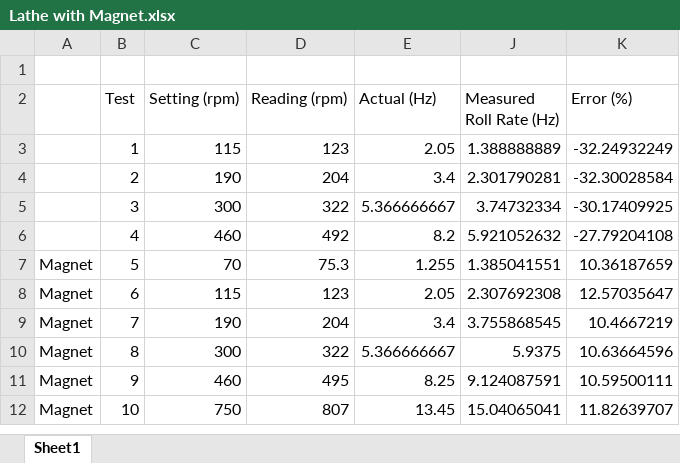
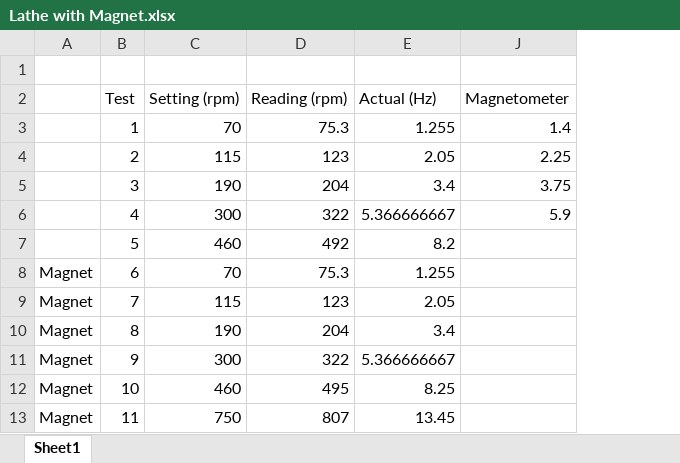
Before and after one commit to Kirt132/Rocket_Roll, an Excel workbook: Lathe with Magnet.xlsx, sheet Sheet1, drawn as a sheet; values as stored, in another font and other column widths than the file's, no borders; removed rows and columns are numbered as before the commit, all else as after; the diff names each change by its address in the sheet, - before the commit and + after, or states it on an @@ line.

Commit message:
fixed excel file

```diff
--- a/Lathe with Magnet.xlsx (sheet Sheet1)
+++ b/Lathe with Magnet.xlsx (sheet Sheet1)
-column J (Measured Roll Rate (Hz)), rows 3-12: 1.388888889 | 2.301790281 | 3.74732334 | 5.921052632 | 1.385041551 | 2.307692308 | 3.755868545 | 5.9375 | 9.124087591 | 15.04065041
-column K (Error (%)), rows 3-12: -32.24932249 | -32.30028584 | -30.17409925 | -27.79204108 | 10.36187659 | 12.57035647 | 10.4667219 | 10.63664596 | 10.59500111 | 11.82639707
+column J (Magnetometer), rows 4-6: 2.25 | 3.75 | 5.9
+row 3:  | 1 | 70 | 75.3 | 1.255 | 1.4
-B4 (Test): 1
+B4 (Test): 2
-B5 (Test): 2
+B5 (Test): 3
-B6 (Test): 3
+B6 (Test): 4
-B7 (Test): 4
+B7 (Test): 5
-B8 (Test): 5
+B8 (Test): 6
-B9 (Test): 6
+B9 (Test): 7
-B10 (Test): 7
+B10 (Test): 8
-B11 (Test): 8
+B11 (Test): 9
-B12 (Test): 9
+B12 (Test): 10
-B13 (Test): 10
+B13 (Test): 11
```
Also changed, not shown: formulas that keep their value, 1 other file.
